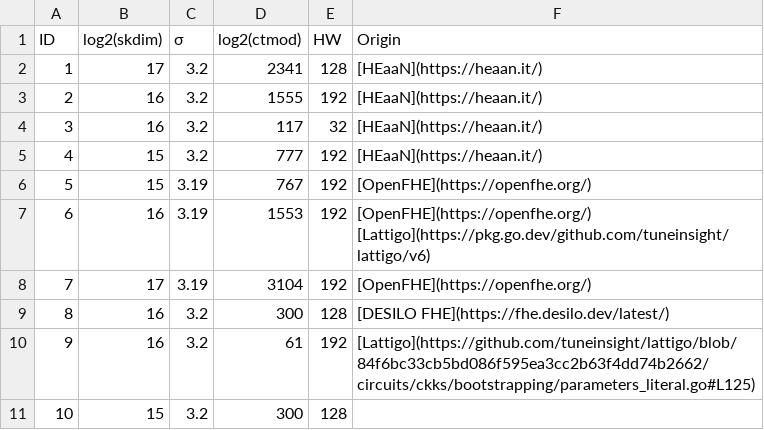
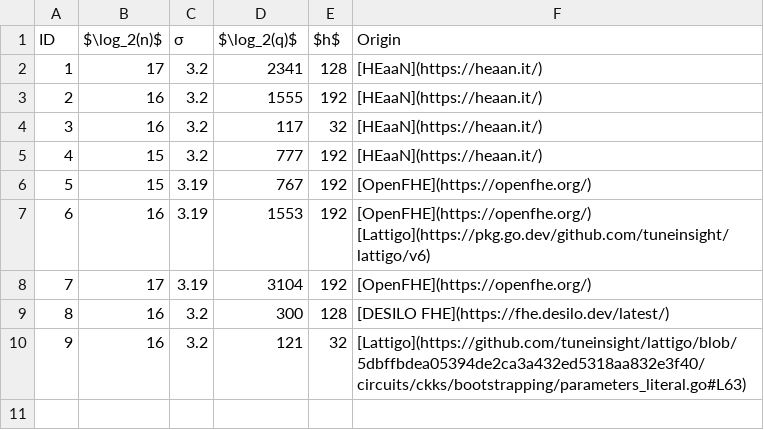
Before and after one commit to HomomorphicEncryption/SparseLWEkit, a CSV file: src/data/parameter_db.csv, drawn as a sheet.

Commit message:
- add estimator as submodule - create security estimation script - reestimate security with estimator - port readme changes to markdown folder - add make recipe for rerunning estimates - remove parameter set 10

```diff
--- a/src/data/parameter_db.csv
+++ b/src/data/parameter_db.csv
@@ -1,2 +1,2 @@
-ID,log2(skdim),σ,log2(ctmod),HW,Origin
+ID,$\log_2(n)$,σ,$\log_2(q)$,$h$,Origin
 1,17,3.2,2341,128,[HEaaN](https://heaan.it/)
@@ -9,3 +9,2 @@ ID,log2(skdim),σ,log2(ctmod),HW,Origin
 8,16,3.2,300,128,[DESILO FHE](https://fhe.desilo.dev/latest/)
-9,16,3.2,61,192,[Lattigo](https://github.com/tuneinsight/lattigo/blob/84f6bc33cb5bd086f595ea3cc2b63f4dd74b2662/circuits/ckks/bootstrapping/parameters_literal.go#L125)
-10,15,3.2,300,128,
+9,16,3.2,121,32,[Lattigo](https://github.com/tuneinsight/lattigo/blob/5dbffbdea05394de2ca3a432ed5318aa832e3f40/circuits/ckks/bootstrapping/parameters_literal.go#L63)
```
Also changed, not shown: 12 other files.
